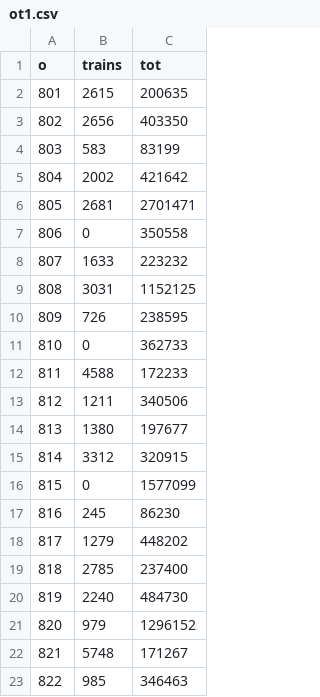
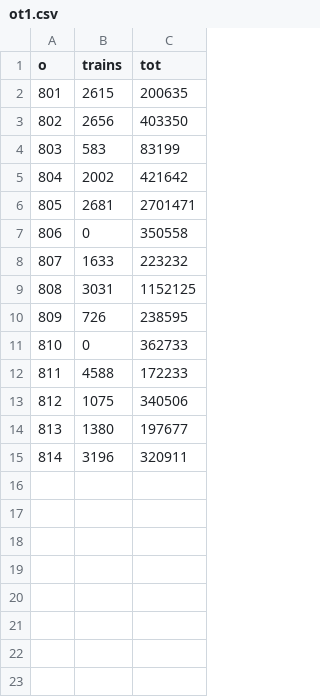
Before and after one commit to charcoalcharts-open/data, a CSV file: countytrains/ot1.csv, drawn as a sheet.

Commit message:
801 - 814

```diff
--- a/countytrains/ot1.csv
+++ b/countytrains/ot1.csv
@@ -12,12 +12,4 @@ o,trains,tot
 811,4588,172233
-812,1211,340506
+812,1075,340506
 813,1380,197677
-814,3312,320915
-815,0,1577099
-816,245,86230
-817,1279,448202
-818,2785,237400
-819,2240,484730
-820,979,1296152
-821,5748,171267
-822,985,346463
+814,3196,320911
```
